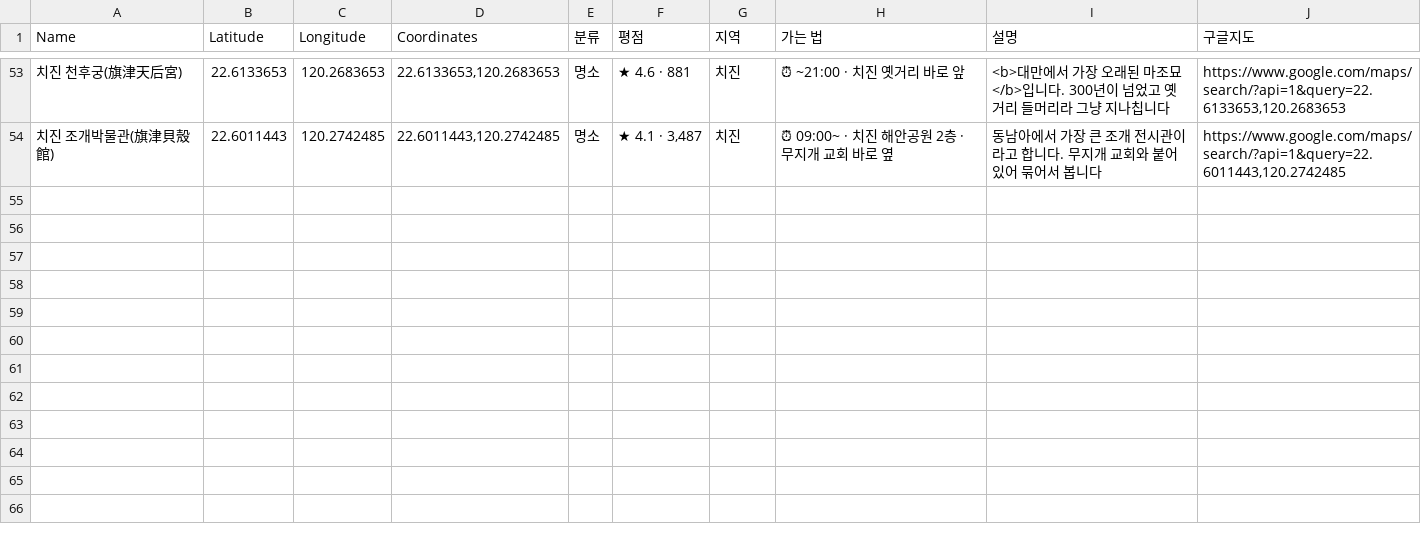
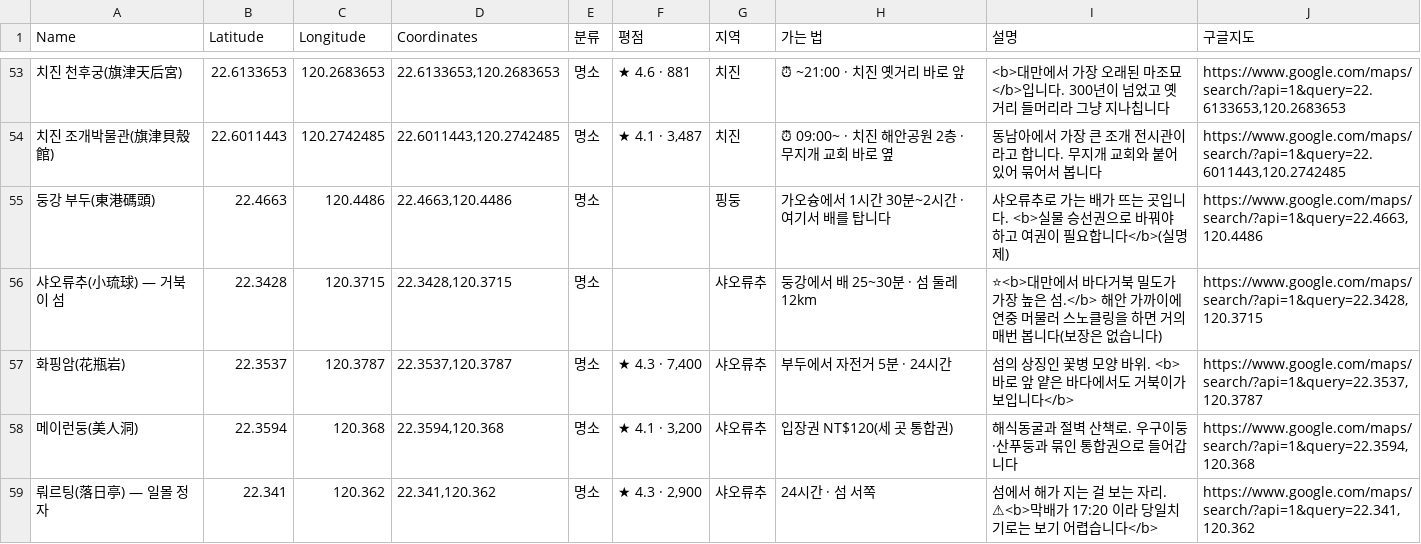
Before and after one commit to pado8/pado8.github.io, a CSV file: public/travel/kaohsiung/mymaps/가오슝-명소.csv, drawn as a sheet; only a part is shown, gaps mark what is left out.

```diff
--- a/public/travel/kaohsiung/mymaps/가오슝-명소.csv
+++ b/public/travel/kaohsiung/mymaps/가오슝-명소.csv
@@ -54 +54,6 @@
 치진 조개박물관(旗津貝殼館),22.6011443,120.2742485,"22.6011443,120.2742485",명소,"★ 4.1 · 3,487",치진,⏰ 09:00~ · 치진 해안공원 2층 · 무지개 교회 바로 옆,동남아에서 가장 큰 조개 전시관이라고 합니다. 무지개 교회와 붙어 있어 묶어서 봅니다,"https://www.google.com/maps/search/?api=1&query=22.6011443,120.2742485"
+둥강 부두(東港碼頭),22.4663,120.4486,"22.4663,120.4486",명소,,핑둥,가오슝에서 1시간 30분~2시간 · 여기서 배를 탑니다,샤오류추로 가는 배가 뜨는 곳입니다. <b>실물 승선권으로 바꿔야 하고 여권이 필요합니다</b>(실명제),"https://www.google.com/maps/search/?api=1&query=22.4663,120.4486"
+샤오류추(小琉球) — 거북이 섬,22.3428,120.3715,"22.3428,120.3715",명소,,샤오류추,둥강에서 배 25~30분 · 섬 둘레 12km,⭐<b>대만에서 바다거북 밀도가 가장 높은 섬.</b> 해안 가까이에 연중 머물러 스노클링을 하면 거의 매번 봅니다(보장은 없습니다),"https://www.google.com/maps/search/?api=1&query=22.3428,120.3715"
+화핑암(花瓶岩),22.3537,120.3787,"22.3537,120.3787",명소,"★ 4.3 · 7,400",샤오류추,부두에서 자전거 5분 · 24시간,섬의 상징인 꽃병 모양 바위. <b>바로 앞 얕은 바다에서도 거북이가 보입니다</b>,"https://www.google.com/maps/search/?api=1&query=22.3537,120.3787"
+메이런둥(美人洞),22.3594,120.368,"22.3594,120.368",명소,"★ 4.1 · 3,200",샤오류추,입장권 NT$120(세 곳 통합권),해식동굴과 절벽 산책로. 우구이둥·산푸둥과 묶인 통합권으로 들어갑니다,"https://www.google.com/maps/search/?api=1&query=22.3594,120.368"
+뤄르팅(落日亭) — 일몰 정자,22.341,120.362,"22.341,120.362",명소,"★ 4.3 · 2,900",샤오류추,24시간 · 섬 서쪽,섬에서 해가 지는 걸 보는 자리. ⚠<b>막배가 17:20 이라 당일치기로는 보기 어렵습니다</b>,"https://www.google.com/maps/search/?api=1&query=22.341,120.362"
```
Also changed, not shown: public/travel/kaohsiung/mymaps/가오슝-일정-DAY3.csv, public/travel/kaohsiung/mymaps/가오슝-일정.csv, 4 other files.
